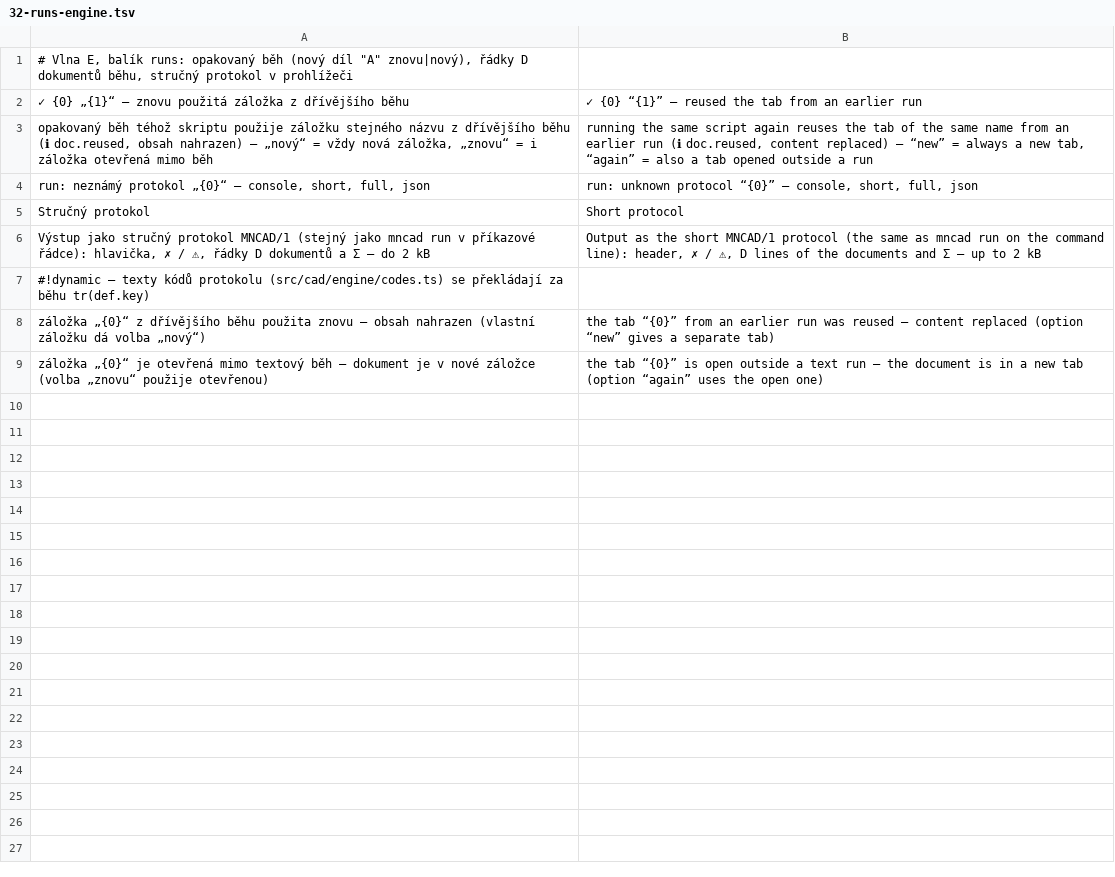
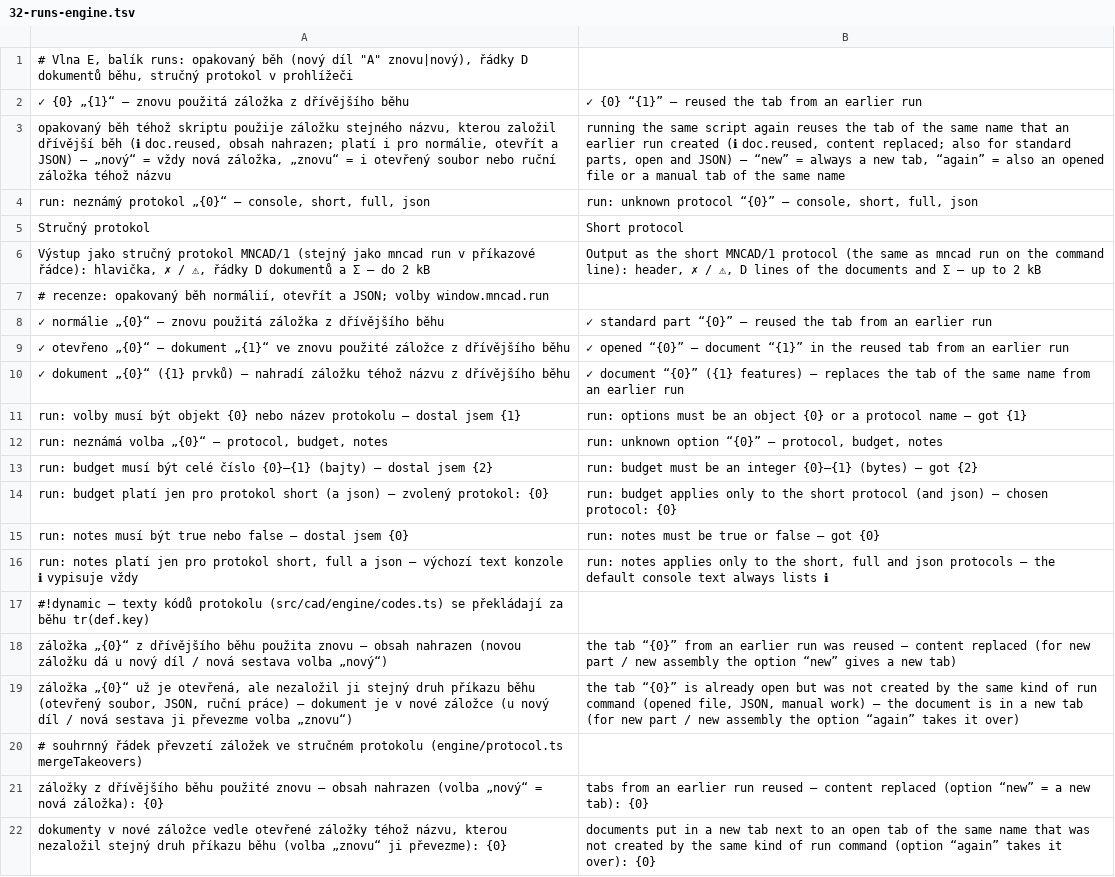
Before and after one commit to mnastrojarna-hub/Mnastrojarna-center, a TSV file: website/scripts/i18n/en/32-runs-engine.tsv, drawn as a sheet.

```diff
--- a/website/scripts/i18n/en/32-runs-engine.tsv
+++ b/website/scripts/i18n/en/32-runs-engine.tsv
@@ -2,3 +2,3 @@
 ✓ {0} „{1}“ – znovu použitá záložka z dřívějšího běhu	✓ {0} “{1}” – reused the tab from an earlier run
-opakovaný běh téhož skriptu použije záložku stejného názvu z dřívějšího běhu (ℹ doc.reused, obsah nahrazen) – „nový“ = vždy nová záložka, „znovu“ = i záložka otevřená mimo běh	running the same script again reuses the tab of the same name from an earlier run (ℹ doc.reused, content replaced) – “new” = always a new tab, “again” = also a tab opened outside a run
+opakovaný běh téhož skriptu použije záložku stejného názvu, kterou založil dřívější běh (ℹ doc.reused, obsah nahrazen; platí i pro normálie, otevřít a JSON) – „nový“ = vždy nová záložka, „znovu“ = i otevřený soubor nebo ruční záložka téhož názvu	running the same script again reuses the tab of the same name that an earlier run created (ℹ doc.reused, content replaced; also for standard parts, open and JSON) – “new” = always a new tab, “again” = also an opened file or a manual tab of the same name
 run: neznámý protokol „{0}“ – console, short, full, json	run: unknown protocol “{0}” – console, short, full, json
@@ -6,4 +6,17 @@ Stručný protokol	Short protocol
 Výstup jako stručný protokol MNCAD/1 (stejný jako mncad run v příkazové řádce): hlavička, ✗ / ⚠, řádky D dokumentů a Σ – do 2 kB	Output as the short MNCAD/1 protocol (the same as mncad run on the command line): header, ✗ / ⚠, D lines of the documents and Σ – up to 2 kB
+# recenze: opakovaný běh normálií, otevřít a JSON; volby window.mncad.run
+✓ normálie „{0}“ – znovu použitá záložka z dřívějšího běhu	✓ standard part “{0}” – reused the tab from an earlier run
+✓ otevřeno „{0}“ – dokument „{1}“ ve znovu použité záložce z dřívějšího běhu	✓ opened “{0}” – document “{1}” in the reused tab from an earlier run
+✓ dokument „{0}“ ({1} prvků) – nahradí záložku téhož názvu z dřívějšího běhu	✓ document “{0}” ({1} features) – replaces the tab of the same name from an earlier run
+run: volby musí být objekt {0} nebo název protokolu – dostal jsem {1}	run: options must be an object {0} or a protocol name – got {1}
+run: neznámá volba „{0}“ – protocol, budget, notes	run: unknown option “{0}” – protocol, budget, notes
+run: budget musí být celé číslo {0}–{1} (bajty) – dostal jsem {2}	run: budget must be an integer {0}–{1} (bytes) – got {2}
+run: budget platí jen pro protokol short (a json) – zvolený protokol: {0}	run: budget applies only to the short protocol (and json) – chosen protocol: {0}
+run: notes musí být true nebo false – dostal jsem {0}	run: notes must be true or false – got {0}
+run: notes platí jen pro protokol short, full a json – výchozí text konzole ℹ vypisuje vždy	run: notes applies only to the short, full and json protocols – the default console text always lists ℹ
 #!dynamic – texty kódů protokolu (src/cad/engine/codes.ts) se překládají za běhu tr(def.key)
-záložka „{0}“ z dřívějšího běhu použita znovu – obsah nahrazen (vlastní záložku dá volba „nový“)	the tab “{0}” from an earlier run was reused – content replaced (option “new” gives a separate tab)
-záložka „{0}“ je otevřená mimo textový běh – dokument je v nové záložce (volba „znovu“ použije otevřenou)	the tab “{0}” is open outside a text run – the document is in a new tab (option “again” uses the open one)
+záložka „{0}“ z dřívějšího běhu použita znovu – obsah nahrazen (novou záložku dá u nový díl / nová sestava volba „nový“)	the tab “{0}” from an earlier run was reused – content replaced (for new part / new assembly the option “new” gives a new tab)
+záložka „{0}“ už je otevřená, ale nezaložil ji stejný druh příkazu běhu (otevřený soubor, JSON, ruční práce) – dokument je v nové záložce (u nový díl / nová sestava ji převezme volba „znovu“)	the tab “{0}” is already open but was not created by the same kind of run command (opened file, JSON, manual work) – the document is in a new tab (for new part / new assembly the option “again” takes it over)
+# souhrnný řádek převzetí záložek ve stručném protokolu (engine/protocol.ts mergeTakeovers)
+záložky z dřívějšího běhu použité znovu – obsah nahrazen (volba „nový“ = nová záložka): {0}	tabs from an earlier run reused – content replaced (option “new” = a new tab): {0}
+dokumenty v nové záložce vedle otevřené záložky téhož názvu, kterou nezaložil stejný druh příkazu běhu (volba „znovu“ ji převezme): {0}	documents put in a new tab next to an open tab of the same name that was not created by the same kind of run command (option “again” takes it over): {0}
```
Also changed, not shown: website/scripts/i18n/de/32-runs-engine.tsv, 28 other files.
